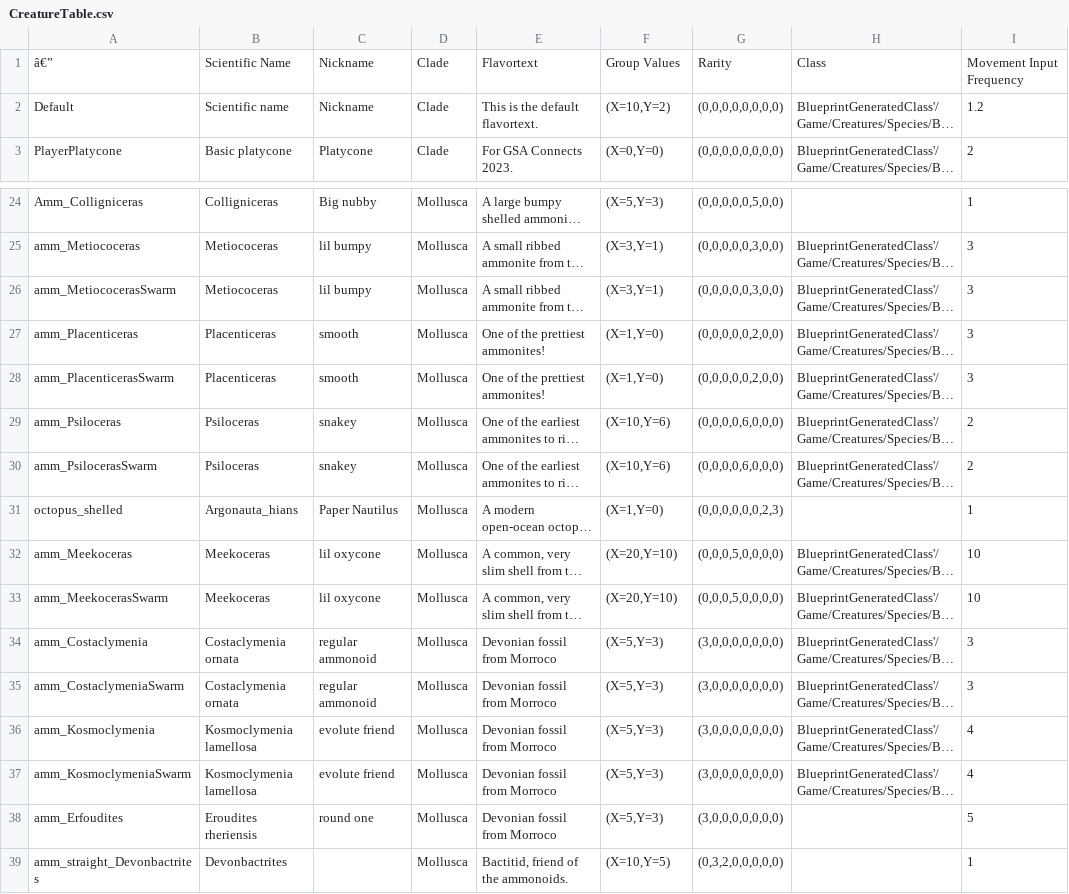
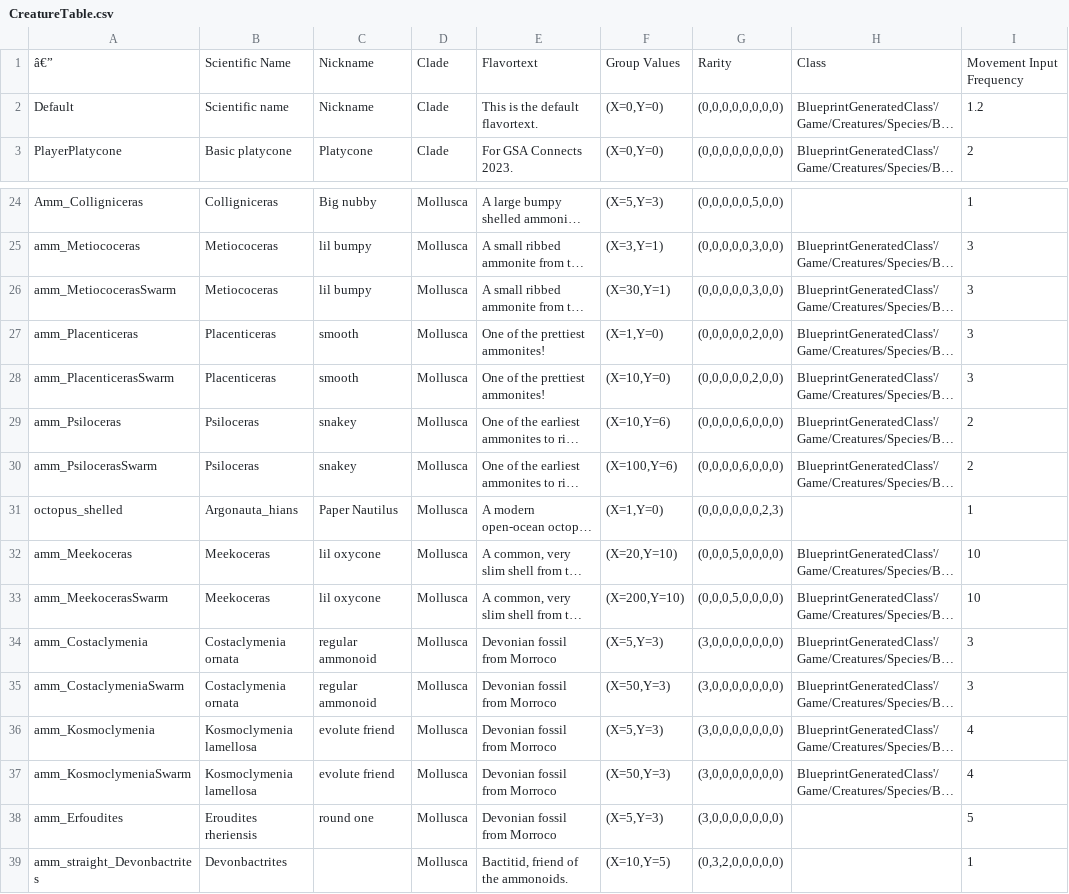
Before and after one commit to corfidbizna/AOTestBed, a CSV file: External/CreatureTable.csv, drawn as a sheet; only a part is shown, gaps mark what is left out; long unchanged cells end in …; the diff names each change by its address in the sheet, - before the commit and + after, or states it on an @@ line.

Commit message:
Adjusted the swarm entries on the creature table to have an order of magnitude more members than the default equivalents.

```diff
--- a/External/CreatureTable.csv
+++ b/External/CreatureTable.csv
-F2: (X=10,Y=2)
+F2: (X=0,Y=0)
-F26: (X=3,Y=1)
+F26: (X=30,Y=1)
-F28: (X=1,Y=0)
+F28: (X=10,Y=0)
-F30: (X=10,Y=6)
+F30: (X=100,Y=6)
-F33: (X=20,Y=10)
+F33: (X=200,Y=10)
-F35: (X=5,Y=3)
+F35: (X=50,Y=3)
-F37: (X=5,Y=3)
+F37: (X=50,Y=3)
```
